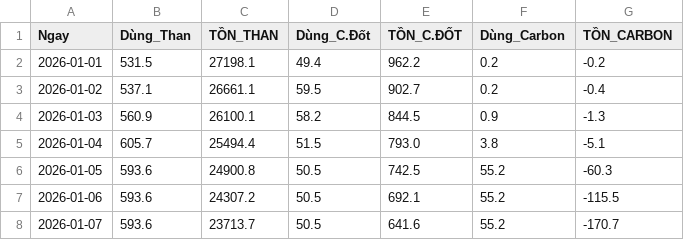
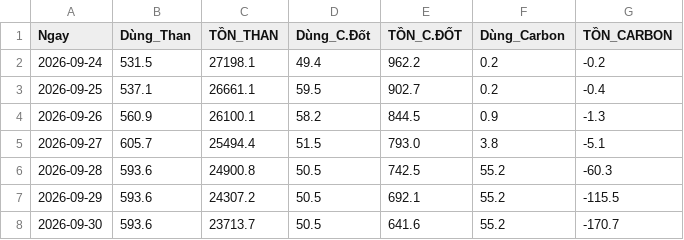
Before and after one commit to batmanbo007/AI-Supply-Chain-DSS, a CSV file: D_t_forecast_7days.csv, drawn as a sheet.

Commit message:
Nang cap LOP 3: Them ky thuat Padding 14 ngay va toi uu phi luu kho

```diff
--- a/D_t_forecast_7days.csv
+++ b/D_t_forecast_7days.csv
@@ -1,8 +1,8 @@
 Ngay,Dùng_Than,TỒN_THAN,Dùng_C.Đốt,TỒN_C.ĐỐT,Dùng_Carbon,TỒN_CARBON
-2026-01-01,531.5,27198.1,49.4,962.2,0.2,-0.2
-2026-01-02,537.1,26661.1,59.5,902.7,0.2,-0.4
-2026-01-03,560.9,26100.1,58.2,844.5,0.9,-1.3
-2026-01-04,605.7,25494.4,51.5,793.0,3.8,-5.1
-2026-01-05,593.6,24900.8,50.5,742.5,55.2,-60.3
-2026-01-06,593.6,24307.2,50.5,692.1,55.2,-115.5
-2026-01-07,593.6,23713.7,50.5,641.6,55.2,-170.7
+2026-09-24,531.5,27198.1,49.4,962.2,0.2,-0.2
+2026-09-25,537.1,26661.1,59.5,902.7,0.2,-0.4
+2026-09-26,560.9,26100.1,58.2,844.5,0.9,-1.3
+2026-09-27,605.7,25494.4,51.5,793.0,3.8,-5.1
+2026-09-28,593.6,24900.8,50.5,742.5,55.2,-60.3
+2026-09-29,593.6,24307.2,50.5,692.1,55.2,-115.5
+2026-09-30,593.6,23713.7,50.5,641.6,55.2,-170.7
```
Also changed, not shown: 3 other files.
